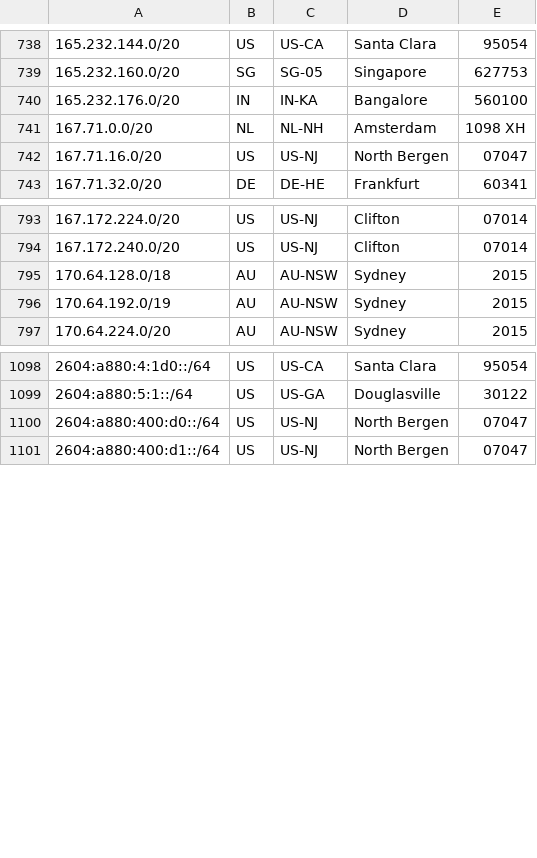
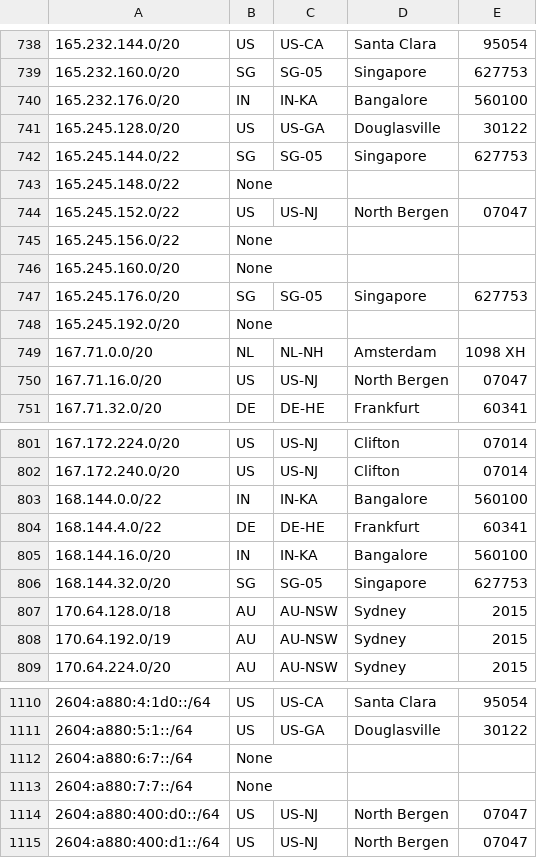
Before and after one commit to mpawl/checkip-cloud, a CSV file: cloud_ip_checker/cloud_ip_data/digitalocean.csv, drawn as a sheet; only a part is shown, gaps mark what is left out; the diff names each change by its address in the sheet, - before the commit and + after, or states it on an @@ line.

```diff
--- a/cloud_ip_checker/cloud_ip_data/digitalocean.csv
+++ b/cloud_ip_checker/cloud_ip_data/digitalocean.csv
+row 741: 165.245.128.0/20 | US | US-GA | Douglasville | 30122
+row 742: 165.245.144.0/22 | SG | SG-05 | Singapore | 627753
+row 743: 165.245.148.0/22 | None
+row 744: 165.245.152.0/22 | US | US-NJ | North Bergen | 07047
+row 745: 165.245.156.0/22 | None
+row 746: 165.245.160.0/20 | None
+row 747: 165.245.176.0/20 | SG | SG-05 | Singapore | 627753
+row 748: 165.245.192.0/20 | None
+row 803: 168.144.0.0/22 | IN | IN-KA | Bangalore | 560100
+row 804: 168.144.4.0/22 | DE | DE-HE | Frankfurt | 60341
+row 805: 168.144.16.0/20 | IN | IN-KA | Bangalore | 560100
+row 806: 168.144.32.0/20 | SG | SG-05 | Singapore | 627753
+row 1112: 2604:a880:6:7::/64 | None
+row 1113: 2604:a880:7:7::/64 | None
```
Also changed, not shown: cloud_ip_checker/cloud_ip_data/linode.csv, cloud_ip_data/digitalocean.csv, 12 other files.
